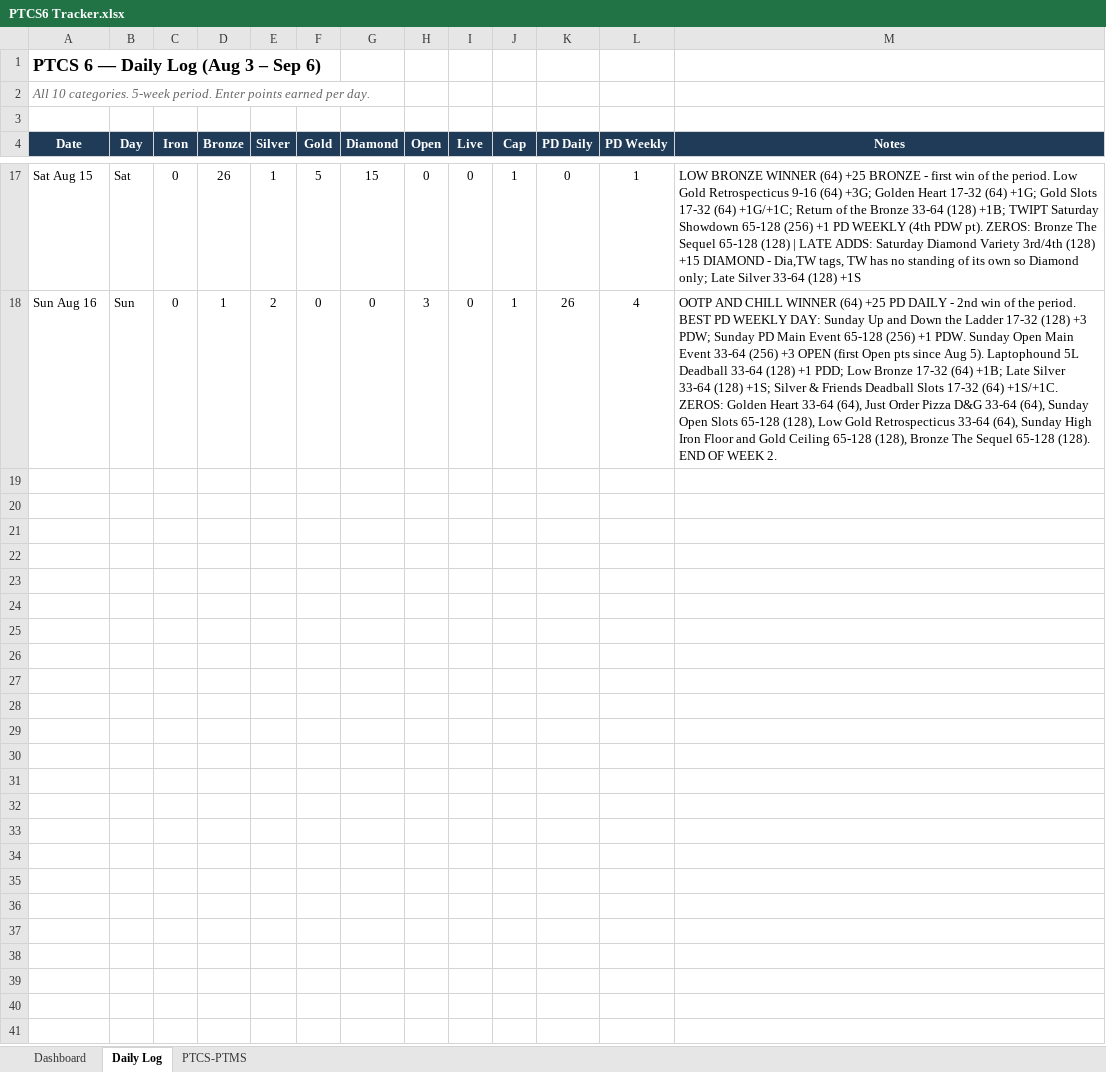
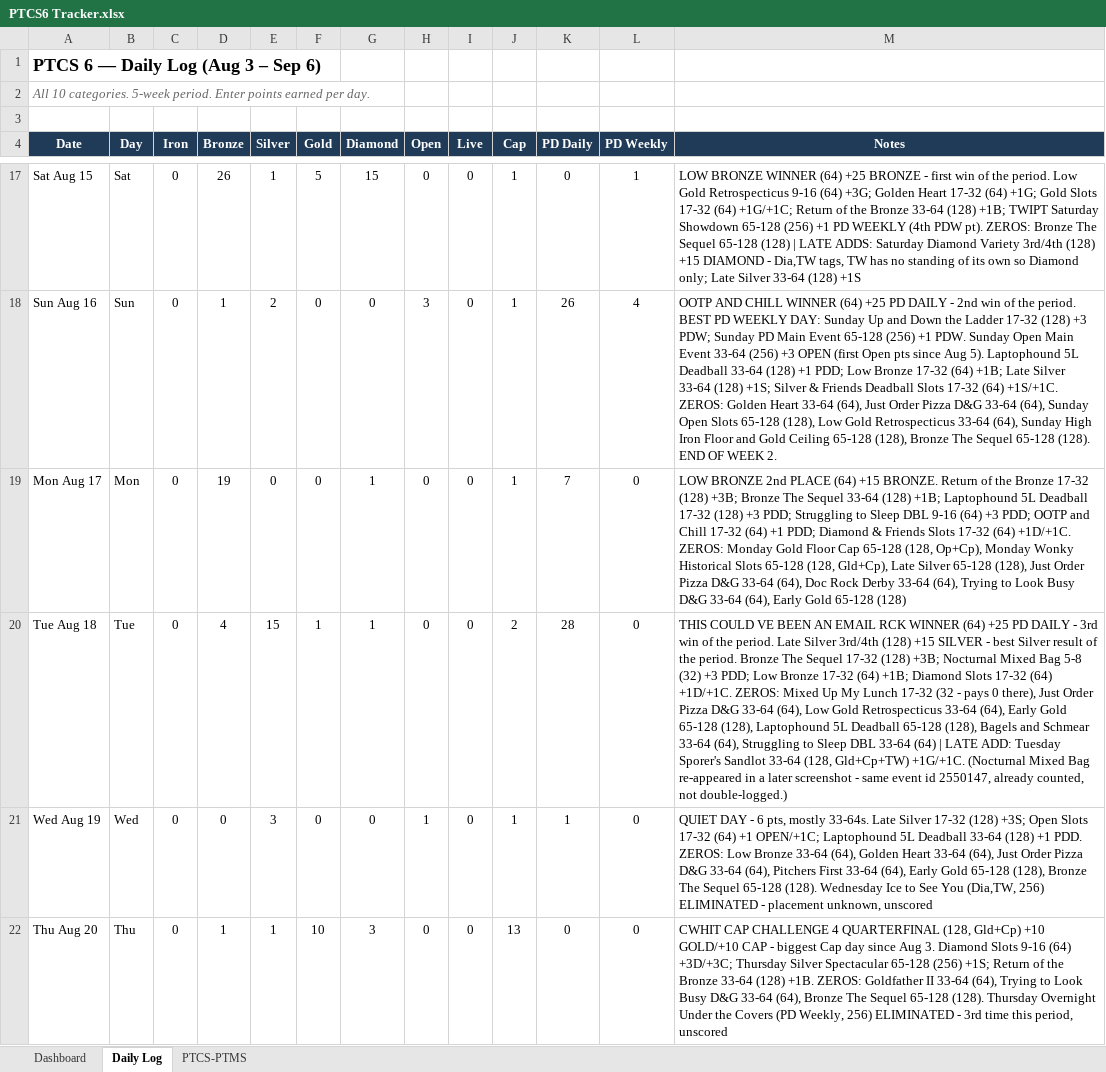
Before and after one commit to RTR1776/ootp-perfect-team, an Excel workbook: PTCS6 Tracker.xlsx, sheet Daily Log, drawn as a sheet; only a part is shown, gaps mark what is left out; values as stored, in another font and other column widths than the file's, no borders; the diff names each change by its address in the sheet, - before the commit and + after, or states it on an @@ line.

```diff
--- a/PTCS6 Tracker.xlsx (sheet Daily Log)
+++ b/PTCS6 Tracker.xlsx (sheet Daily Log)
+row 19: Mon Aug 17 | Mon | 0 | 19 | 0 | 0 | 1 | 0 | 0 | 1 | 7 | 0 | LOW BRONZE 2nd PLACE (64) +15 BRONZE. Return of the Bronze 17-32 (128) +3B; Bronze The Sequel 33-64 (128) +1B; Laptophound 5L Deadball 17-32 (128) +3 PDD; Struggling to Sleep DBL 9-16 (64) +3 PDD; OOTP and Chill 17-32 (64) +1 PDD; Diamond & Friends Slots 17-32 (64) +1D/+1C. ZEROS: Monday Gold Floor Cap 65-128 (128, Op+Cp), Monday Wonky Historical Slots 65-128 (128, Gld+Cp), Late Silver 65-128 (128), Just Order Pizza D&G 33-64 (64), Doc Rock Derby 33-64 (64), Trying to Look Busy D&G 33-64 (64), Early Gold 65-128 (128)
+row 20: Tue Aug 18 | Tue | 0 | 4 | 15 | 1 | 1 | 0 | 0 | 2 | 28 | 0 | THIS COULD VE BEEN AN EMAIL RCK WINNER (64) +25 PD DAILY - 3rd win of the period. Late Silver 3rd/4th (128) +15 SILVER - best Silver result of the period. Bronze The Sequel 17-32 (128) +3B; Nocturnal Mixed Bag 5-8 (32) +3 PDD; Low Bronze 17-32 (64) +1B; Diamond Slots 17-32 (64) +1D/+1C. ZEROS: Mixed Up My Lunch 17-32 (32 - pays 0 there), Just Order Pizza D&G 33-64 (64), Low Gold Retrospecticus 33-64 (64), Early Gold 65-128 (128), Laptophound 5L Deadball 65-128 (128), Bagels and Schmear 33-64 (64), Struggling to Sleep DBL 33-64 (64) | LATE ADD: Tuesday Sporer's Sandlot 33-64 (128, Gld+Cp+TW) +1G/+1C. (Nocturnal Mixed Bag re-appeared in a later screenshot - same event id 2550147, already counted, not double-logged.)
+row 21: Wed Aug 19 | Wed | 0 | 0 | 3 | 0 | 0 | 1 | 0 | 1 | 1 | 0 | QUIET DAY - 6 pts, mostly 33-64s. Late Silver 17-32 (128) +3S; Open Slots 17-32 (64) +1 OPEN/+1C; Laptophound 5L Deadball 33-64 (128) +1 PDD. ZEROS: Low Bronze 33-64 (64), Golden Heart 33-64 (64), Just Order Pizza D&G 33-64 (64), Pitchers First 33-64 (64), Early Gold 65-128 (128), Bronze The Sequel 65-128 (128). Wednesday Ice to See You (Dia,TW, 256) ELIMINATED - placement unknown, unscored
+row 22: Thu Aug 20 | Thu | 0 | 1 | 1 | 10 | 3 | 0 | 0 | 13 | 0 | 0 | CWHIT CAP CHALLENGE 4 QUARTERFINAL (128, Gld+Cp) +10 GOLD/+10 CAP - biggest Cap day since Aug 3. Diamond Slots 9-16 (64) +3D/+3C; Thursday Silver Spectacular 65-128 (256) +1S; Return of the Bronze 33-64 (128) +1B. ZEROS: Goldfather II 33-64 (64), Trying to Look Busy D&G 33-64 (64), Bronze The Sequel 65-128 (128). Thursday Overnight Under the Covers (PD Weekly, 256) ELIMINATED - 3rd time this period, unscored
```
Also changed, not shown: 1 other file.
